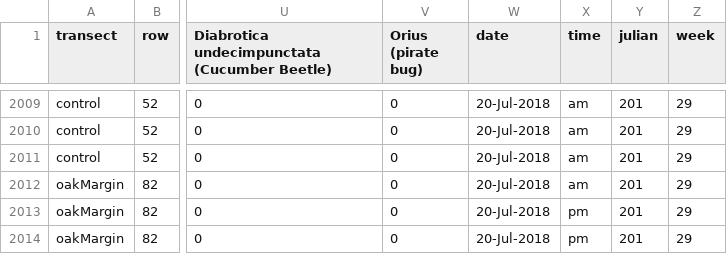
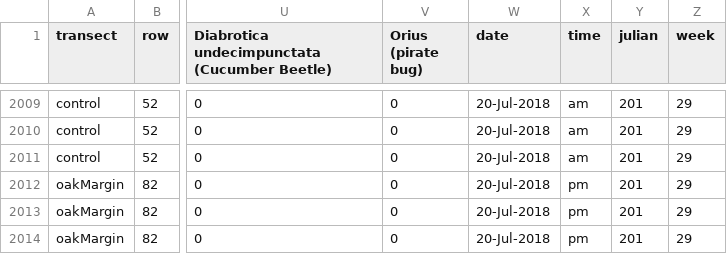
Before and after one commit to cordphelps/ampelos, a CSV file: data/bugs.csv, drawn as a sheet; only a part is shown, gaps mark what is left out; the diff names each change by its address in the sheet, - before the commit and + after, or states it on an @@ line.

Commit message:
QA2

```diff
--- a/data/bugs.csv
+++ b/data/bugs.csv
-X2012 (time): am
+X2012 (time): pm
```
